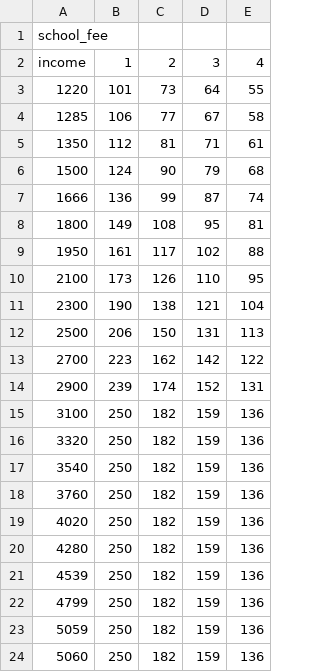
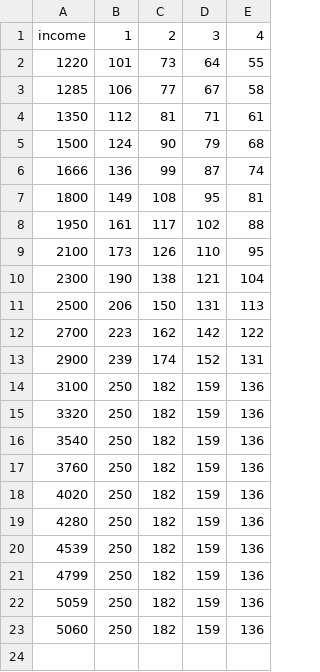
Before and after one commit to oliverbienert/dj_montedb, a CSV file: src/config/parental_contribution/school_fee.csv, drawn as a sheet.

```diff
--- a/src/config/parental_contribution/school_fee.csv
+++ b/src/config/parental_contribution/school_fee.csv
@@ -1,2 +1 @@
-school_fee
 income,1,2,3,4
```
Also changed, not shown: src/config/parental_contribution/after_school_fee.csv, src/config/parental_contribution/kindergarten_gt_30h_fee.csv, 2 other files.
